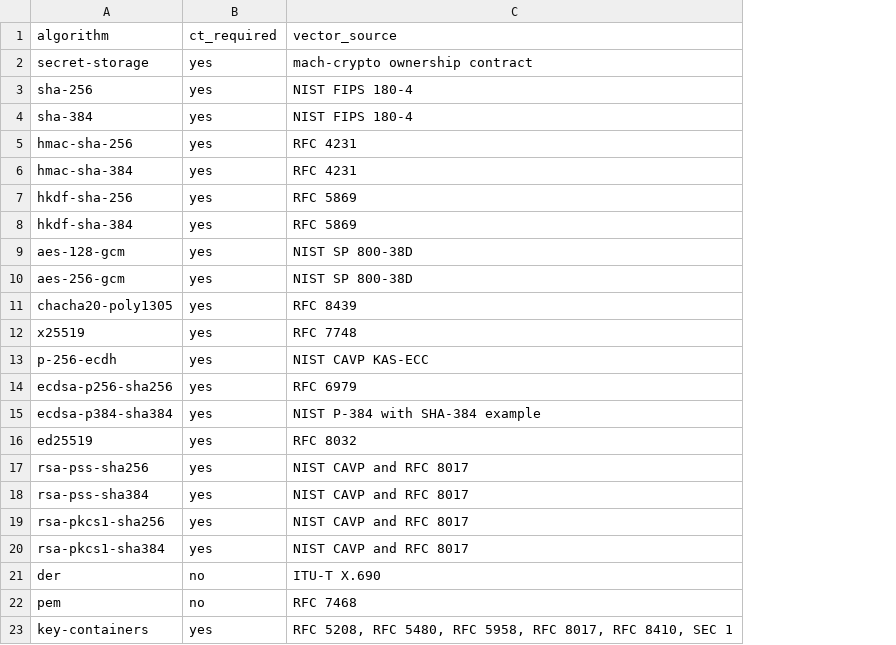
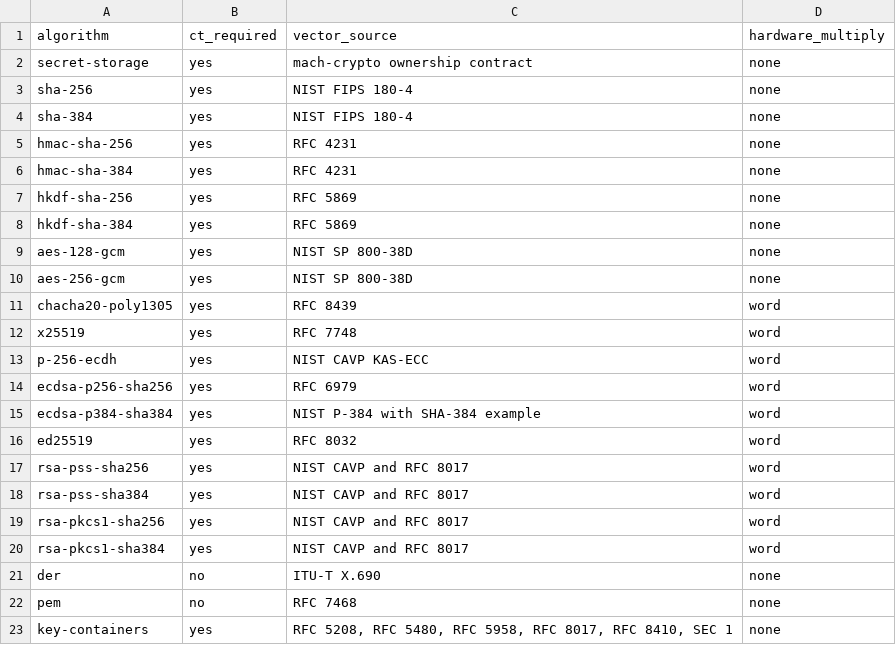
Before and after one commit to briar-systems/mach-crypto, a TSV file: assurance/algorithms.tsv, drawn as a sheet; the diff names each change by its address in the sheet, - before the commit and + after, or states it on an @@ line.

Commit message:
chore(#150): record the secret multiply path per algorithm in assurance/algorithms.tsv
hardware_multiply is word when the algorithm's secret products go through
crypto.internal.word and none when it performs no secret multiply.
tools/assurance rejects any other value, doc/assurance.md describes the
column. Closes #83 with every row final after the RSA and Poly1305 relimbs.

```diff
--- a/assurance/algorithms.tsv
+++ b/assurance/algorithms.tsv
+column D (hardware_multiply), rows 2-23: none | none | none | none | none | none | none | none | none | word | word | word | word | word | word | word | word | word | word | none | none | none
```
Also changed, not shown: 3 other files.
